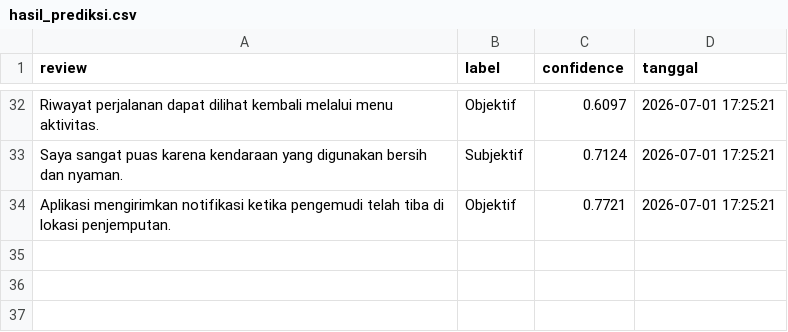
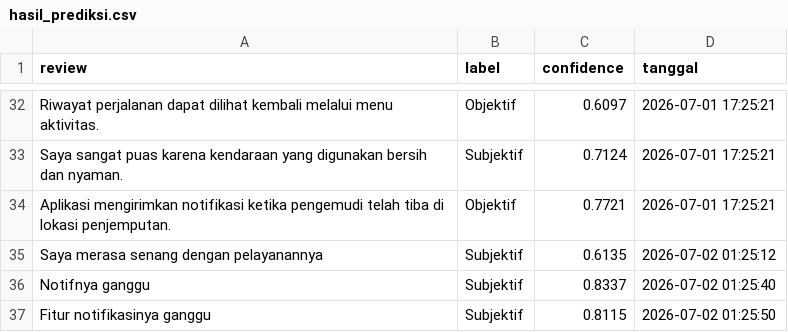
Before and after one commit to gunammr/klasifikasi-subjek-objektif-ride-hailing, a CSV file: dataset/hasil_prediksi.csv, drawn as a sheet; only a part is shown, gaps mark what is left out.

```diff
--- a/dataset/hasil_prediksi.csv
+++ b/dataset/hasil_prediksi.csv
@@ -34 +34,4 @@ Saya sangat puas karena kendaraan yang digunakan bersih dan nyaman.,Subjektif,0.
 Aplikasi mengirimkan notifikasi ketika pengemudi telah tiba di lokasi penjemputan.,Objektif,0.7721,2026-07-01 17:25:21
+Saya merasa senang dengan pelayanannya,Subjektif,0.6135,2026-07-02 01:25:12
+Notifnya ganggu,Subjektif,0.8337,2026-07-02 01:25:40
+Fitur notifikasinya ganggu,Subjektif,0.8115,2026-07-02 01:25:50
```
Also changed, not shown: 8 other files.
